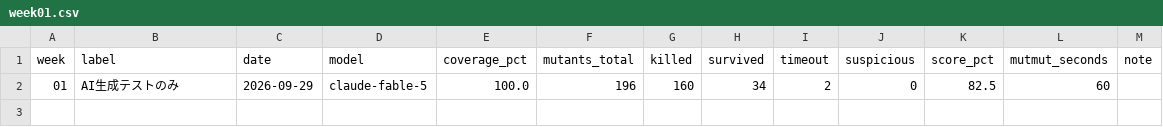
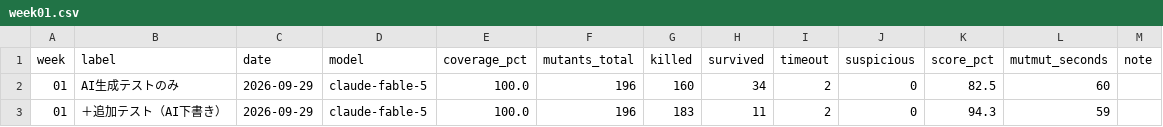
Before and after one commit to hakarido/hakarido, a CSV file: results/week01.csv, drawn as a sheet; the diff names each change by its address in the sheet, - before the commit and + after, or states it on an @@ line.

Commit message:
week01: follow-up measurement (score 94.3; 7 XX-wrap survivors show match= is substring matching; 3 equivalent mutants)

```diff
--- a/results/week01.csv
+++ b/results/week01.csv
+row 3: 01 | ＋追加テスト（AI下書き） | 2026-09-29 | claude-fable-5 | 100.0 | 196 | 183 | 11 | 2 | 0 | 94.3 | 59
```
Also changed, not shown: 3 other files.
